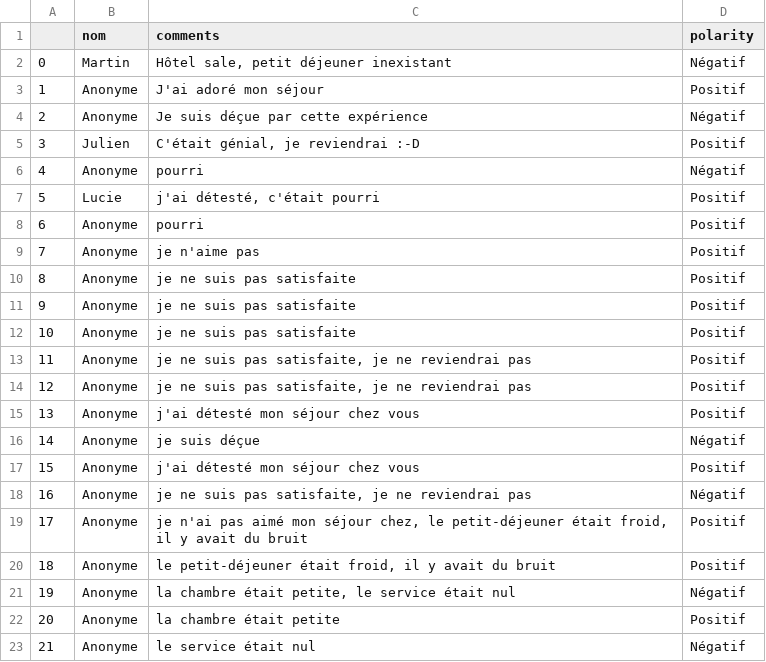
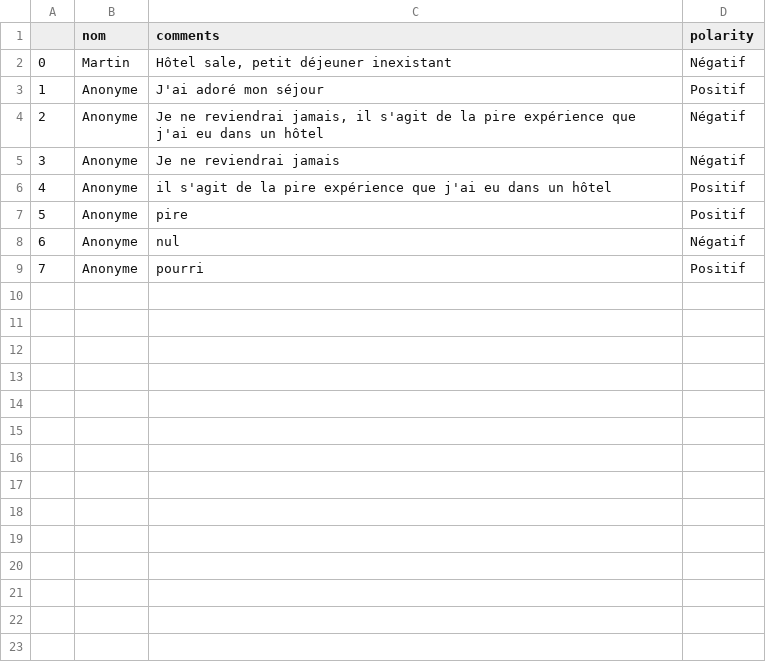
Before and after one commit to ProjetWebScrapingFlaskNLP/ProjetNLP, a CSV file: static/data/comments.csv, drawn as a sheet; removed rows and columns are numbered as before the commit, all else as after; the diff names each change by its address in the sheet, - before the commit and + after, or states it on an @@ line.

```diff
--- a/static/data/comments.csv
+++ b/static/data/comments.csv
+row 4: 2 | Anonyme | Je ne reviendrai jamais, il s'agit de la pire expérience que j'ai eu dans un hôtel | Négatif
@@ column A renumbered between rows 5 and 9 @@
-C5 (comments): Je suis déçue par cette expérience
+C5 (comments): Je ne reviendrai jamais
-row 5: 3 | Julien | C'était génial, je reviendrai :-D | Positif
+row 6: 4 | Anonyme | il s'agit de la pire expérience que j'ai eu dans un hôtel | Positif
+row 7: 5 | Anonyme | pire | Positif
-C8 (comments): pourri
+C8 (comments): nul
-row 7: 5 | Lucie | j'ai détesté, c'était pourri | Positif
-row 9: 7 | Anonyme | je n'aime pas | Positif
-row 10: 8 | Anonyme | je ne suis pas satisfaite | Positif
-row 11: 9 | Anonyme | je ne suis pas satisfaite | Positif
-row 12: 10 | Anonyme | je ne suis pas satisfaite | Positif
-row 13: 11 | Anonyme | je ne suis pas satisfaite, je ne reviendrai pas | Positif
-row 14: 12 | Anonyme | je ne suis pas satisfaite, je ne reviendrai pas | Positif
-row 15: 13 | Anonyme | j'ai détesté mon séjour chez vous | Positif
-row 16: 14 | Anonyme | je suis déçue | Négatif
-row 17: 15 | Anonyme | j'ai détesté mon séjour chez vous | Positif
-row 18: 16 | Anonyme | je ne suis pas satisfaite, je ne reviendrai pas | Négatif
-row 19: 17 | Anonyme | je n'ai pas aimé mon séjour chez, le petit-déjeuner était froid, il y avait du bruit | Positif
-row 20: 18 | Anonyme | le petit-déjeuner était froid, il y avait du bruit | Positif
-row 21: 19 | Anonyme | la chambre était petite, le service était nul | Négatif
-row 22: 20 | Anonyme | la chambre était petite | Positif
-row 23: 21 | Anonyme | le service était nul | Négatif
```
Also changed, not shown: 1 other file.
